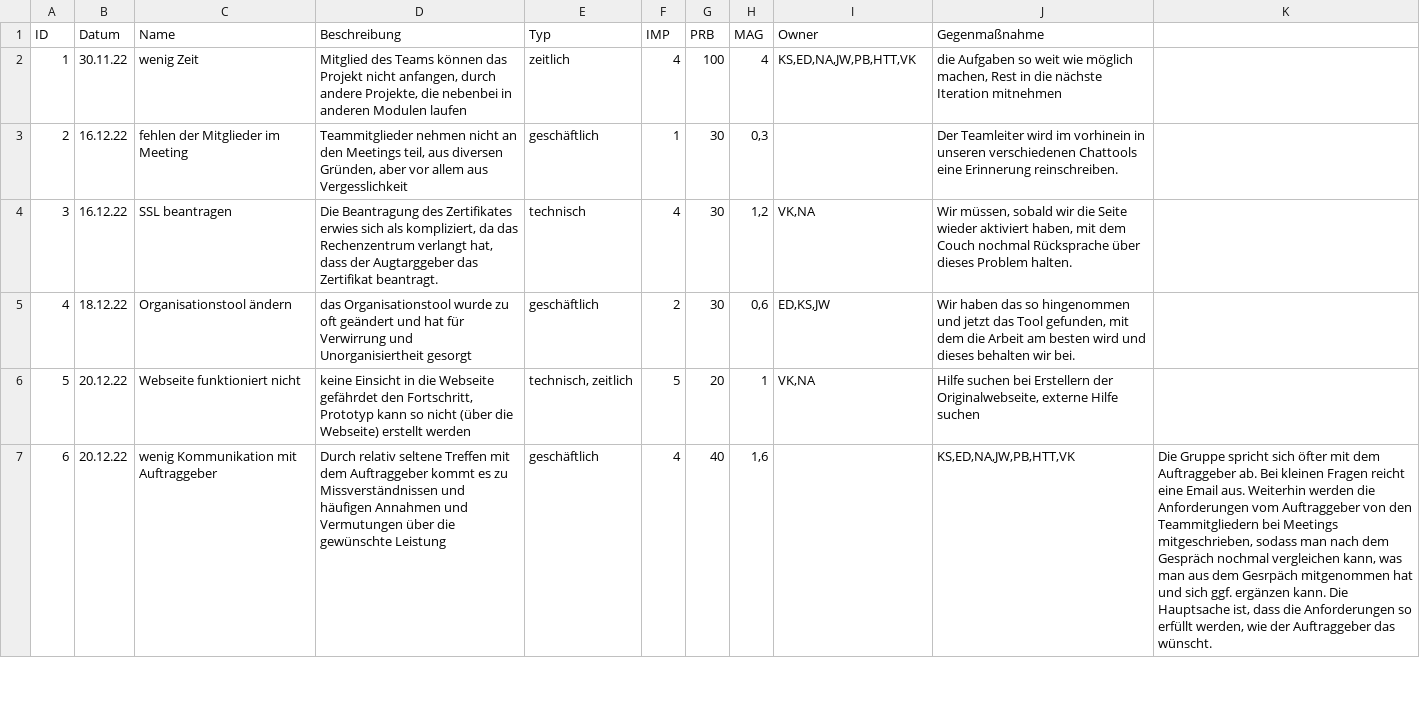
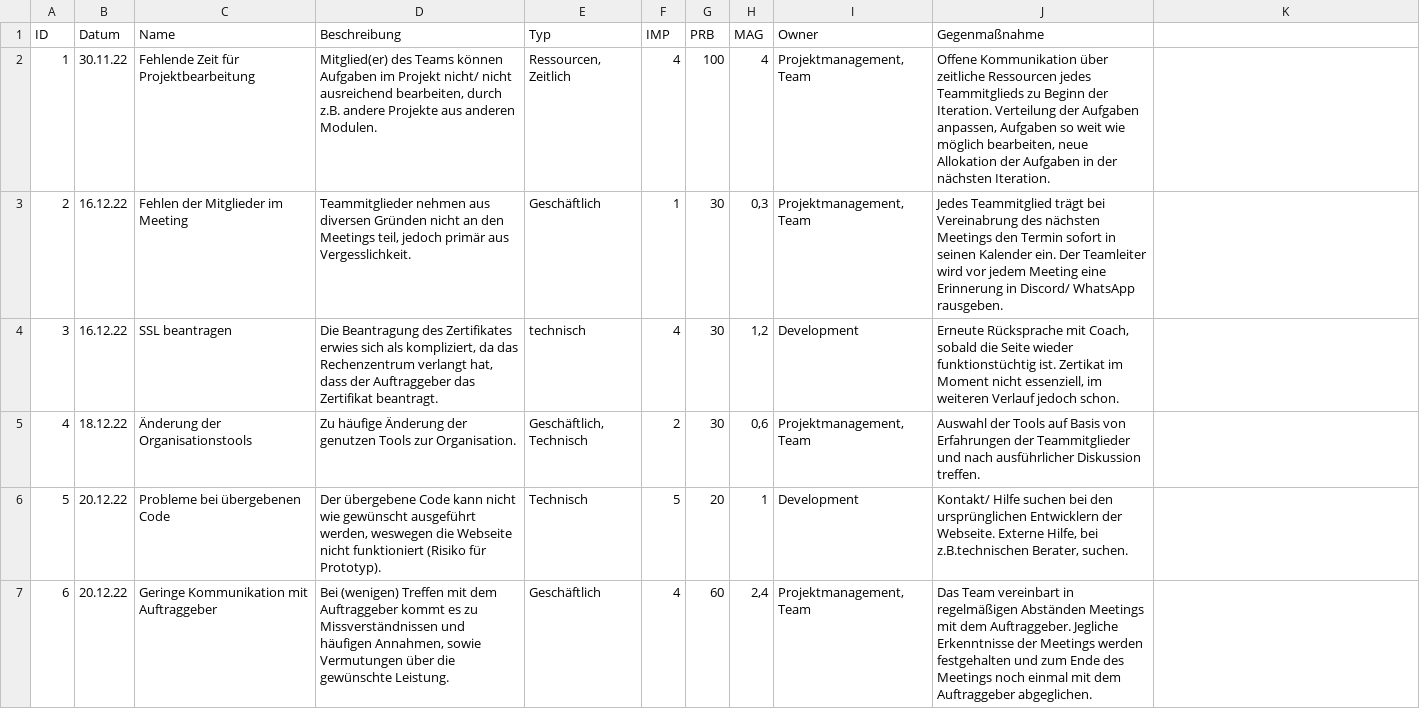
Before and after one commit to Norinofa/I8-SE, a CSV file: docs/project_management/risks.csv, drawn as a sheet; only a part is shown; the diff covers the shown part only; the diff names each change by its address in the sheet, - before the commit and + after, or states it on an @@ line.

Commit message:
Überarbeitung der Risk List und des Projektplans

```diff
--- a/docs/project_management/risks.csv
+++ b/docs/project_management/risks.csv
-C2 (Name): wenig Zeit
+C2 (Name): Fehlende Zeit für Projektbearbeitung
-D2 (Beschreibung): Mitglied des Teams können das Projekt nicht anfangen, durch andere Projekte, die nebenbei in anderen Modulen laufen
+D2 (Beschreibung): Mitglied(er) des Teams können Aufgaben im Projekt nicht/ nicht ausreichend bearbeiten, durch z.B. andere Projekte aus anderen Modulen.
-E2 (Typ): zeitlich
+E2 (Typ): Ressourcen, Zeitlich
-I2 (Owner): KS,ED,NA,JW,PB,HTT,VK
+I2 (Owner): Projektmanagement, Team
-J2 (Gegenmaßnahme): die Aufgaben so weit wie möglich machen, Rest in die nächste Iteration mitnehmen
+J2 (Gegenmaßnahme): Offene Kommunikation über zeitliche Ressourcen jedes Teammitglieds zu Beginn der Iteration. Verteilung der Aufgaben anpassen, Aufgaben so weit wie möglich bearbeiten, neue Allokation der Aufgaben in der nächsten Iteration.
-C3 (Name): fehlen der Mitglieder im Meeting
+C3 (Name): Fehlen der Mitglieder im Meeting
-D3 (Beschreibung): Teammitglieder nehmen nicht an den Meetings teil, aus diversen Gründen, aber vor allem aus Vergesslichkeit
+D3 (Beschreibung): Teammitglieder nehmen aus diversen Gründen nicht an den Meetings teil, jedoch primär aus Vergesslichkeit.
-E3 (Typ): geschäftlich
+E3 (Typ): Geschäftlich
-I3 (Owner): (empty)
+I3 (Owner): Projektmanagement, Team
-J3 (Gegenmaßnahme): Der Teamleiter wird im vorhinein in unseren verschiedenen Chattools eine Erinnerung reinschreiben.
+J3 (Gegenmaßnahme): Jedes Teammitglied trägt bei Vereinabrung des nächsten Meetings den Termin sofort in seinen Kalender ein. Der Teamleiter wird vor jedem Meeting eine Erinnerung in Discord/ WhatsApp rausgeben.
-D4 (Beschreibung): …dass der Augtarggeber das Zertifikat…
+D4 (Beschreibung): …dass der Auftraggeber das Zertifikat…
-I4 (Owner): VK,NA
+I4 (Owner): Development
-J4 (Gegenmaßnahme): Wir müssen, sobald wir die Seite wieder aktiviert haben, mit dem Couch nochmal Rücksprache über dieses Problem halten.
+J4 (Gegenmaßnahme): Erneute Rücksprache mit Coach, sobald die Seite wieder funktionstüchtig ist. Zertikat im Moment nicht essenziell, im weiteren Verlauf jedoch schon.
-C5 (Name): Organisationstool ändern
+C5 (Name): Änderung der Organisationstools
-D5 (Beschreibung): das Organisationstool wurde zu oft geändert und hat für Verwirrung und Unorganisiertheit gesorgt
+D5 (Beschreibung): Zu häufige Änderung der genutzen Tools zur Organisation.
-E5 (Typ): geschäftlich
+E5 (Typ): Geschäftlich, Technisch
-I5 (Owner): ED,KS,JW
+I5 (Owner): Projektmanagement, Team
-J5 (Gegenmaßnahme): Wir haben das so hingenommen und jetzt das Tool gefunden, mit dem die Arbeit am besten wird und dieses behalten wir bei.
+J5 (Gegenmaßnahme): Auswahl der Tools auf Basis von Erfahrungen der Teammitglieder und nach ausführlicher Diskussion treffen.
-C6 (Name): Webseite funktioniert nicht
+C6 (Name): Probleme bei übergebenen Code
-D6 (Beschreibung): keine Einsicht in die Webseite gefährdet den Fortschritt, Prototyp kann so nicht (über die Webseite) erstellt werden
+D6 (Beschreibung): Der übergebene Code kann nicht wie gewünscht ausgeführt werden, weswegen die Webseite nicht funktioniert (Risiko für Prototyp).
-E6 (Typ): technisch, zeitlich
+E6 (Typ): Technisch
-I6 (Owner): VK,NA
+I6 (Owner): Development
-J6 (Gegenmaßnahme): Hilfe suchen bei Erstellern der Originalwebseite, externe Hilfe suchen
+J6 (Gegenmaßnahme): Kontakt/ Hilfe suchen bei den ursprünglichen Entwicklern der Webseite. Externe Hilfe, bei z.B.technischen Berater, suchen.
-C7 (Name): wenig Kommunikation mit Auftraggeber
+C7 (Name): Geringe Kommunikation mit Auftraggeber
-D7 (Beschreibung): Durch relativ seltene Treffen mit dem Auftraggeber kommt es zu Missverständnissen und häufigen Annahmen und Vermutungen über die gewünschte Leistung
+D7 (Beschreibung): Bei (wenigen) Treffen mit dem Auftraggeber kommt es zu Missverständnissen und häufigen Annahmen, sowie Vermutungen über die gewünschte Leistung.
-E7 (Typ): geschäftlich
+E7 (Typ): Geschäftlich
-G7 (PRB): 40
+G7 (PRB): 60
-H7 (MAG): 1,6
+H7 (MAG): 2,4
-I7 (Owner): (empty)
+I7 (Owner): Projektmanagement, Team
-J7 (Gegenmaßnahme): KS,ED,NA,JW,PB,HTT,VK
+J7 (Gegenmaßnahme): Das Team vereinbart in regelmäßigen Abständen Meetings mit dem Auftraggeber. Jegliche Erkenntnisse der Meetings werden festgehalten und zum Ende des Meetings noch einmal mit dem Auftraggeber abgeglichen.
-K7: Die Gruppe spricht sich öfter mit dem Auftraggeber ab. Bei kleinen Fragen reicht eine Email aus. Weiterhin werden die Anforderungen vom Auftraggeber von den Teammitgliedern bei Meetings mitgeschrieben, sodass man nach dem Gespräch nochmal vergleichen kann, was man aus dem Gesrpäch mitgenommen hat und sich ggf. ergänzen kann. Die Hauptsache ist, dass die Anforderungen so erfüllt werden, wie der Auftraggeber das wünscht.
+K7: (empty)
```
Also changed, not shown: 16 edited cells elsewhere in this file, 1 other file.
